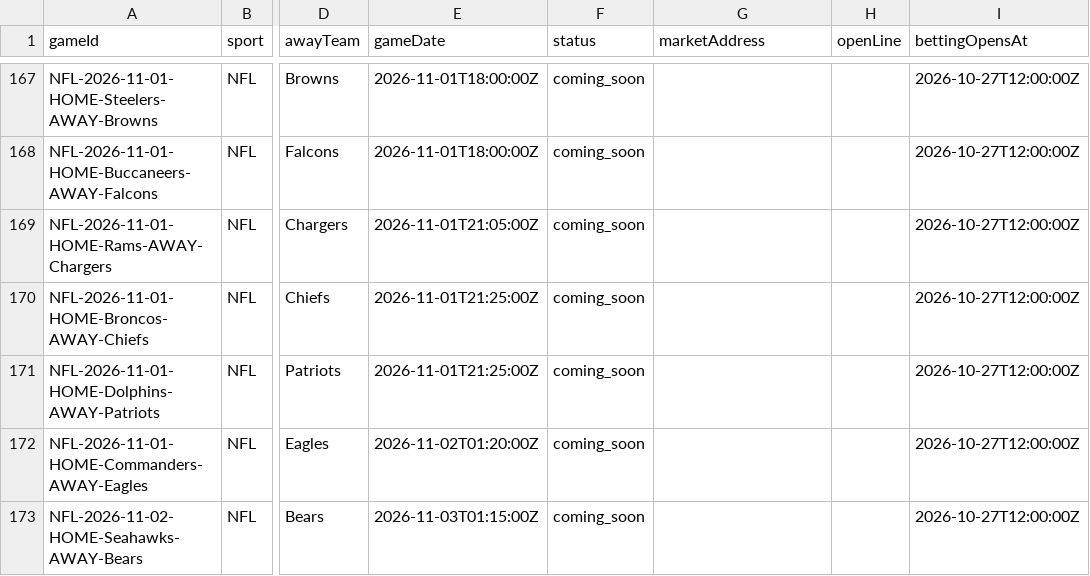
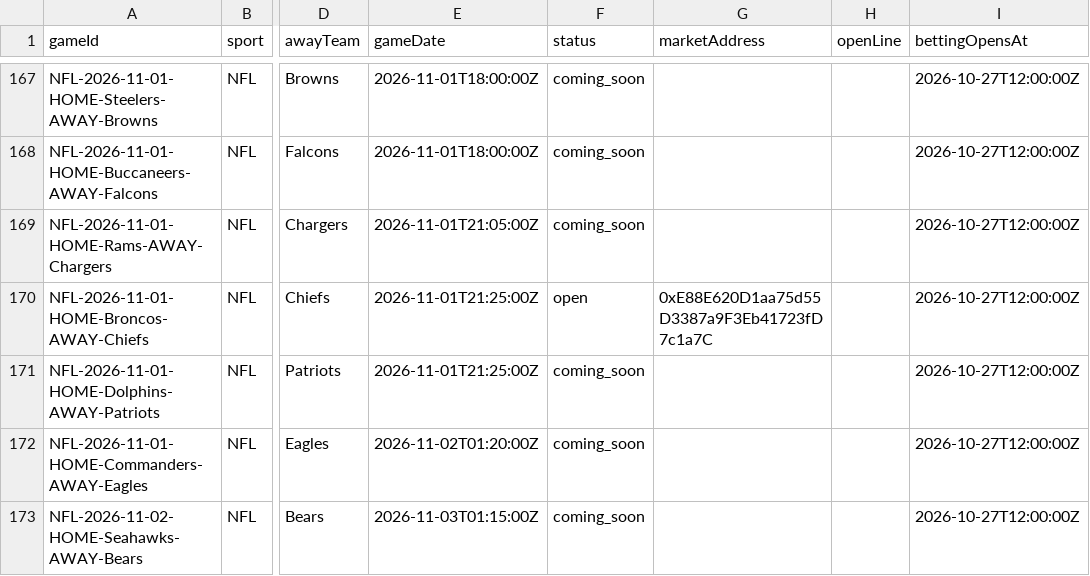
Before and after one commit to EvenStevenBet/even-steven, a CSV file: data/markets.csv, drawn as a sheet; only a part is shown, gaps mark what is left out; the diff names each change by its address in the sheet, - before the commit and + after, or states it on an @@ line.

```diff
--- a/data/markets.csv
+++ b/data/markets.csv
-F170 (status): coming_soon
+F170 (status): open
-G170 (marketAddress): (empty)
+G170 (marketAddress): 0xE88E620D1aa75d55D3387a9F3Eb41723fD7c1a7C
```
